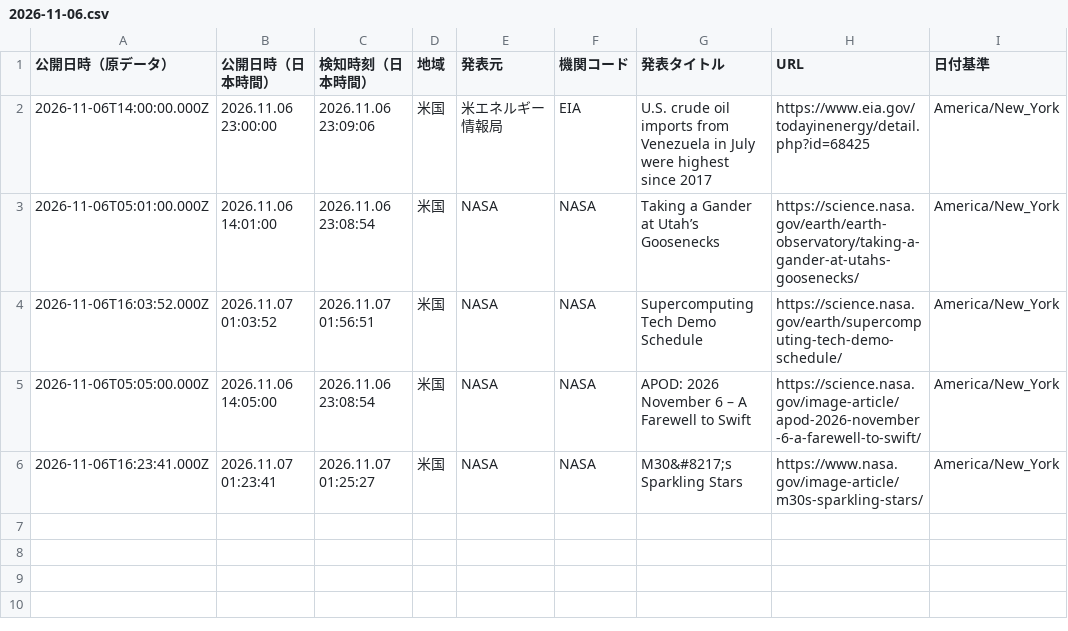
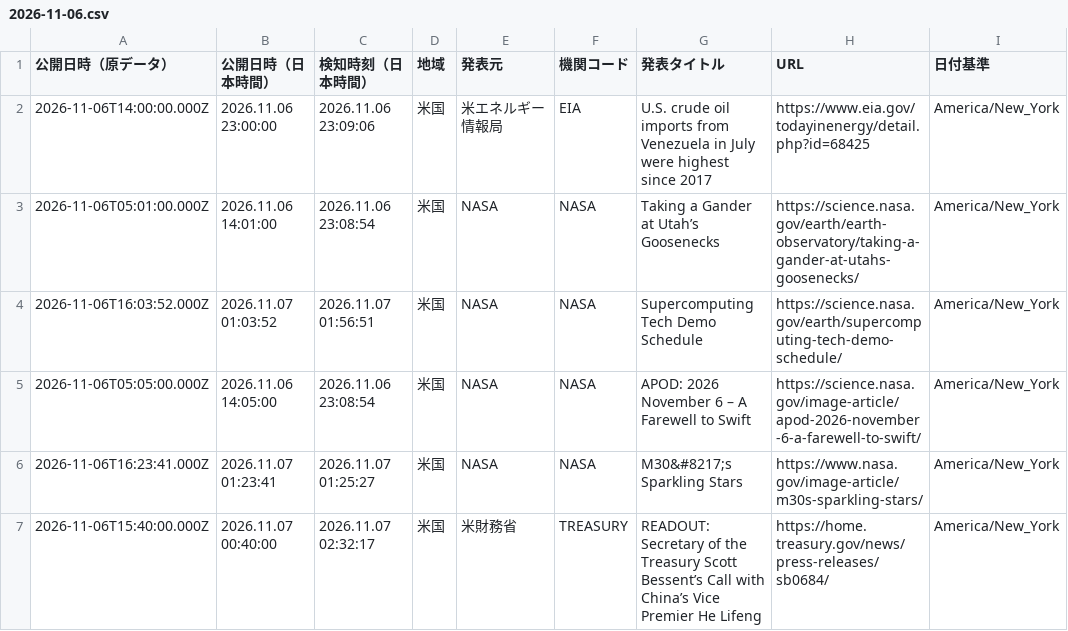
Before and after one commit to NewMill-cmd/kankocho-news-archive, a CSV file: data/us/2026-11-06.csv, drawn as a sheet; the diff names each change by its address in the sheet, - before the commit and + after, or states it on an @@ line.

Commit message:
Archive us news 2026-11-06

```diff
--- a/data/us/2026-11-06.csv
+++ b/data/us/2026-11-06.csv
+row 7: 2026-11-06T15:40:00.000Z | 2026.11.07 00:40:00 | 2026.11.07 02:32:17 | 米国 | 米財務省 | TREASURY | READOUT: Secretary of the Treasury Scott Bessent’s Call with China’s Vice Premier He Lifeng | https://home.treasury.gov/news/press-releases/sb0684/ | America/New_York
```
